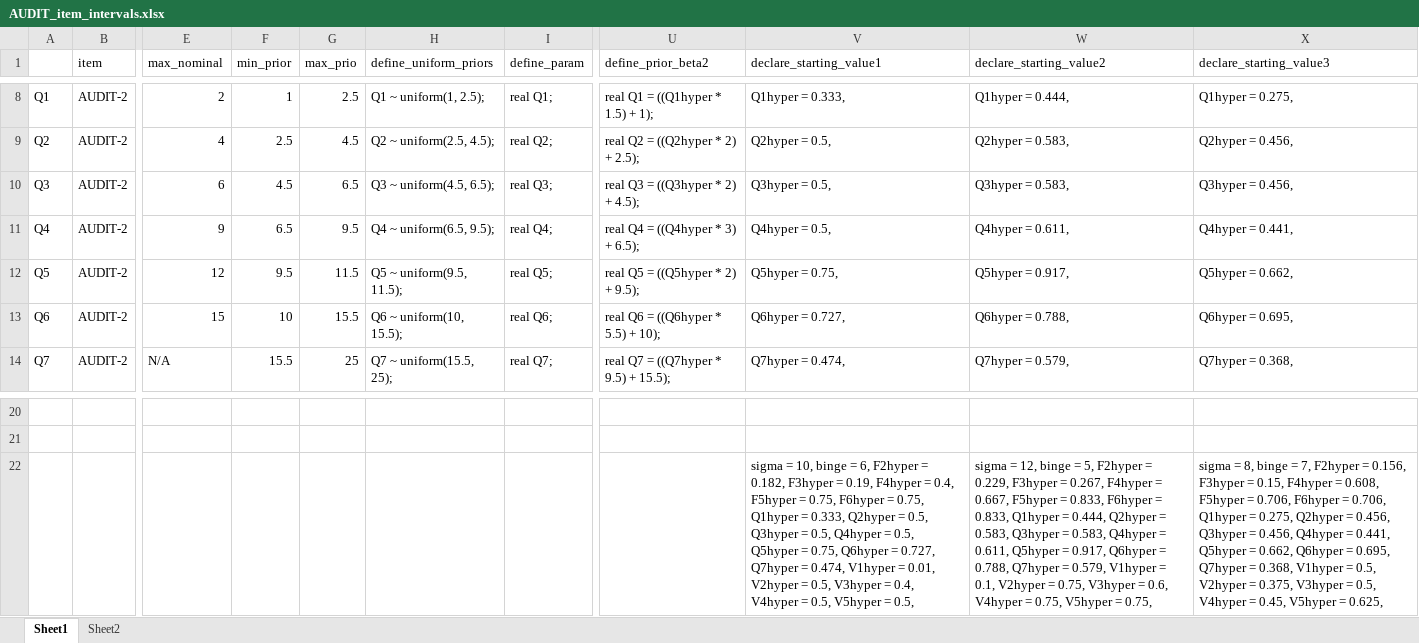
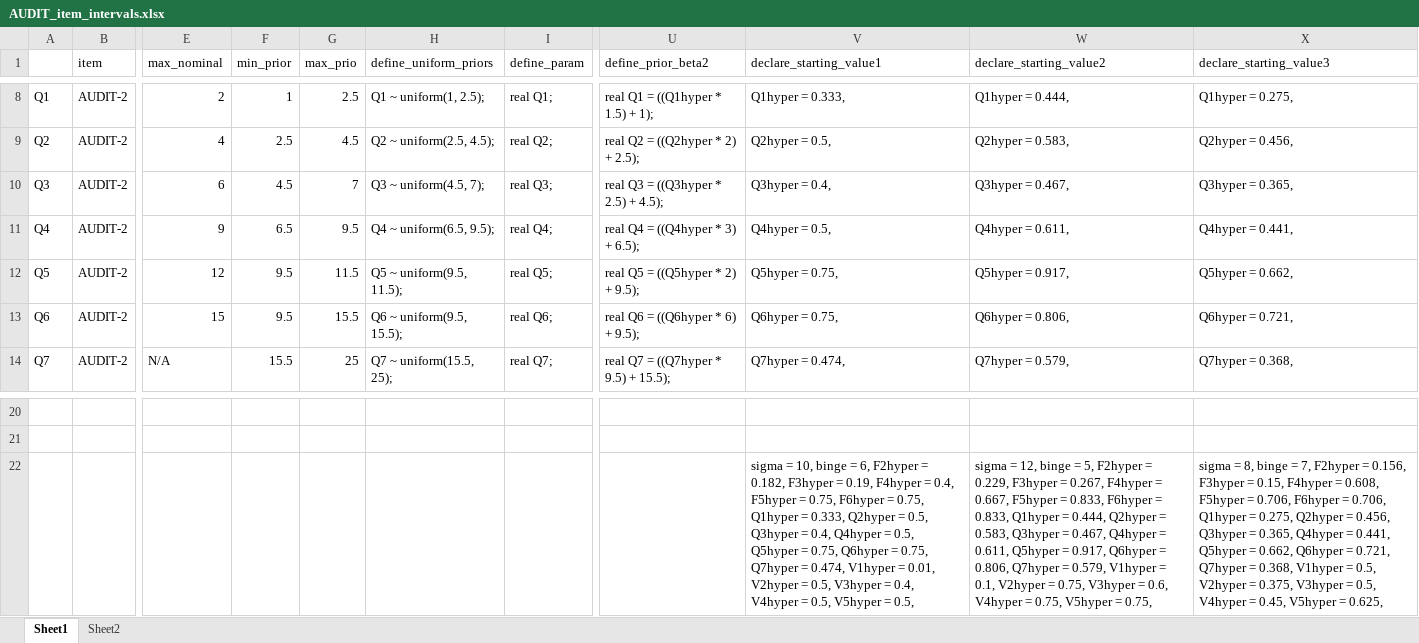
Before and after one commit to peterdutey/ewac-validation, an Excel workbook: 03_estimate_weights/AUDIT_item_intervals.xlsx, sheet Sheet1, drawn as a sheet; only a part is shown, gaps mark what is left out; values as stored, in another font and other column widths than the file's, no borders; the diff names each change by its address in the sheet, - before the commit and + after, or states it on an @@ line.

```diff
--- a/03_estimate_weights/AUDIT_item_intervals.xlsx (sheet Sheet1)
+++ b/03_estimate_weights/AUDIT_item_intervals.xlsx (sheet Sheet1)
-G10 (max_prio): 6.5
+G10 (max_prio): 7
-H10 (define_uniform_priors): Q3 ~ uniform(4.5, 6.5);
+H10 (define_uniform_priors): Q3 ~ uniform(4.5, 7);
-U10 (define_prior_beta2): real Q3 = ((Q3hyper * 2) + 4.5);
+U10 (define_prior_beta2): real Q3 = ((Q3hyper * 2.5) + 4.5);
-V10 (declare_starting_value1): Q3hyper = 0.5,
+V10 (declare_starting_value1): Q3hyper = 0.4,
-W10 (declare_starting_value2): Q3hyper = 0.583,
+W10 (declare_starting_value2): Q3hyper = 0.467,
-X10 (declare_starting_value3): Q3hyper = 0.456,
+X10 (declare_starting_value3): Q3hyper = 0.365,
-F13 (min_prior): 10
+F13 (min_prior): 9.5
-H13 (define_uniform_priors): Q6 ~ uniform(10, 15.5);
+H13 (define_uniform_priors): Q6 ~ uniform(9.5, 15.5);
-U13 (define_prior_beta2): real Q6 = ((Q6hyper * 5.5) + 10);
+U13 (define_prior_beta2): real Q6 = ((Q6hyper * 6) + 9.5);
-V13 (declare_starting_value1): Q6hyper = 0.727,
+V13 (declare_starting_value1): Q6hyper = 0.75,
-W13 (declare_starting_value2): Q6hyper = 0.788,
+W13 (declare_starting_value2): Q6hyper = 0.806,
-X13 (declare_starting_value3): Q6hyper = 0.695,
+X13 (declare_starting_value3): Q6hyper = 0.721,
-V22 (declare_starting_value1): …Q3hyper = 0.5, Q4hyper = 0.5, Q5hyper = 0.75, Q6hyper = 0.727, Q7hyper =…
+V22 (declare_starting_value1): …Q3hyper = 0.4, Q4hyper = 0.5, Q5hyper = 0.75, Q6hyper = 0.75, Q7hyper =…
-W22 (declare_starting_value2): …Q3hyper = 0.583, Q4hyper = 0.611, Q5hyper = 0.917, Q6hyper = 0.788, Q7hyper =…
+W22 (declare_starting_value2): …Q3hyper = 0.467, Q4hyper = 0.611, Q5hyper = 0.917, Q6hyper = 0.806, Q7hyper =…
-X22 (declare_starting_value3): …Q3hyper = 0.456, Q4hyper = 0.441, Q5hyper = 0.662, Q6hyper = 0.695, Q7hyper =…
+X22 (declare_starting_value3): …Q3hyper = 0.365, Q4hyper = 0.441, Q5hyper = 0.662, Q6hyper = 0.721, Q7hyper =…
```
Also changed, not shown: 2 other files.
